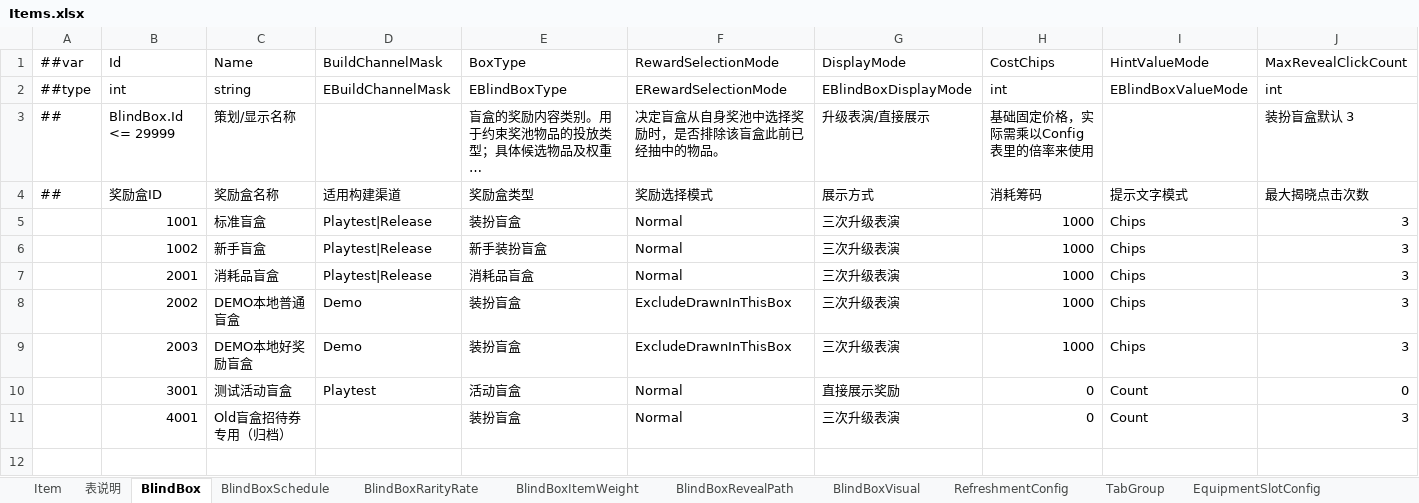
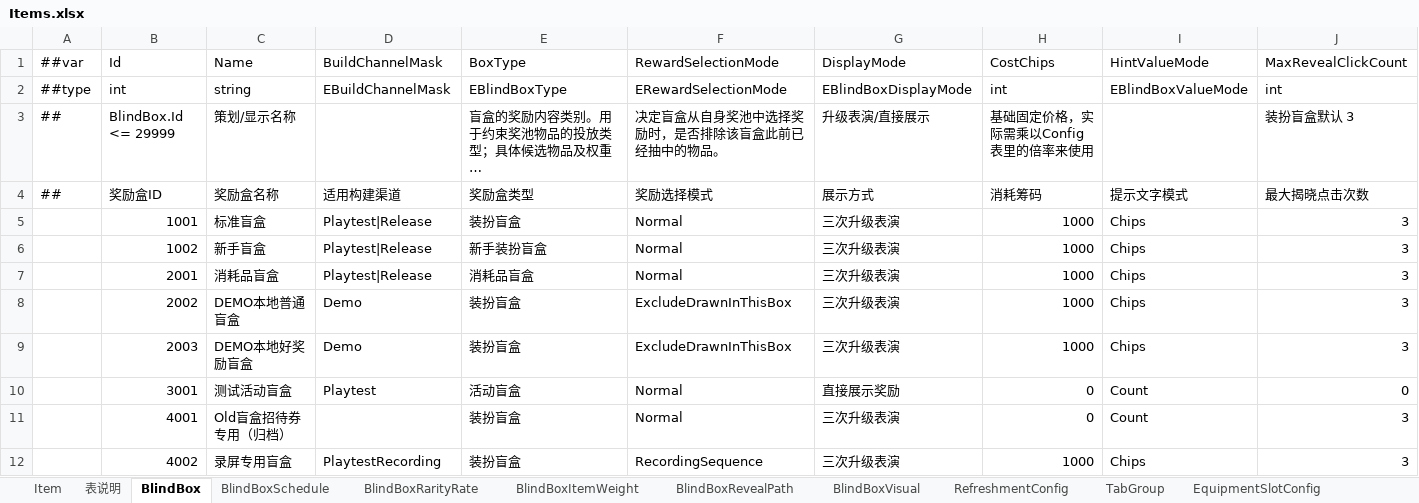
Before and after one commit to SeananTQ/lucky-dog-pub-2026, an Excel workbook: luban-excels/xlsx/Items.xlsx, sheet BlindBox, drawn as a sheet; only a part is shown; long unchanged cells end in …; values as stored, in another font and other column widths than the file's, no borders; rows hold the shown columns only; the diff names each change by its address in the sheet, - before the commit and + after, or states it on an @@ line.

```diff
--- a/luban-excels/xlsx/Items.xlsx (sheet BlindBox)
+++ b/luban-excels/xlsx/Items.xlsx (sheet BlindBox)
+row 12:  | 4002 | 录屏专用盲盒 | PlaytestRecording | 装扮盲盒 | RecordingSequence | 三次升级表演 | 1000 | Chips | 3
```
Also changed, not shown: sheet BlindBoxItemWeight, sheet BlindBoxRarityRate, sheet BlindBoxSchedule, luban-excels/xlsx/__enums__.xlsx, 14 other files.
